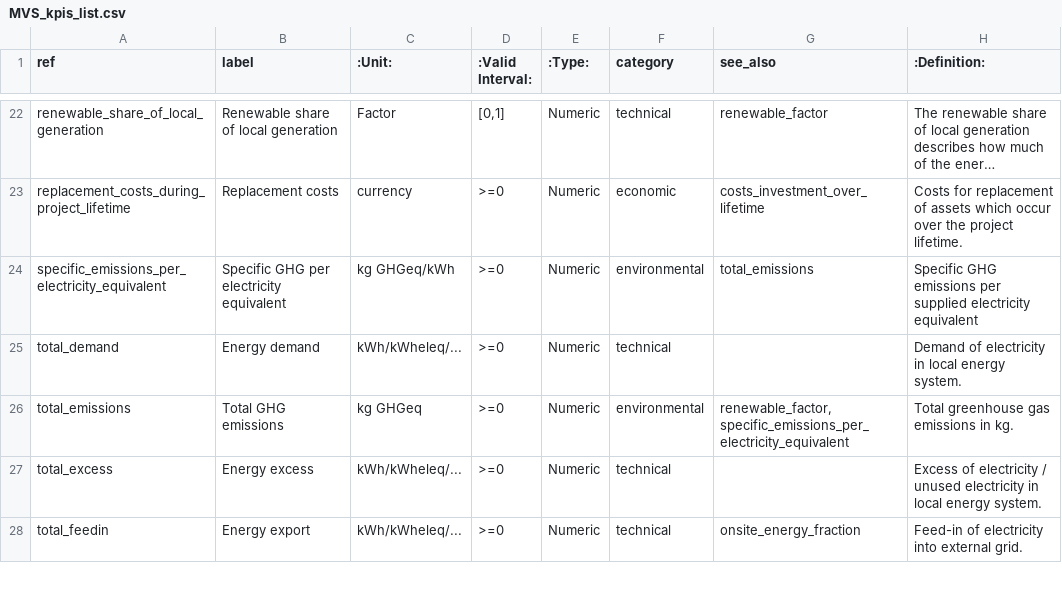
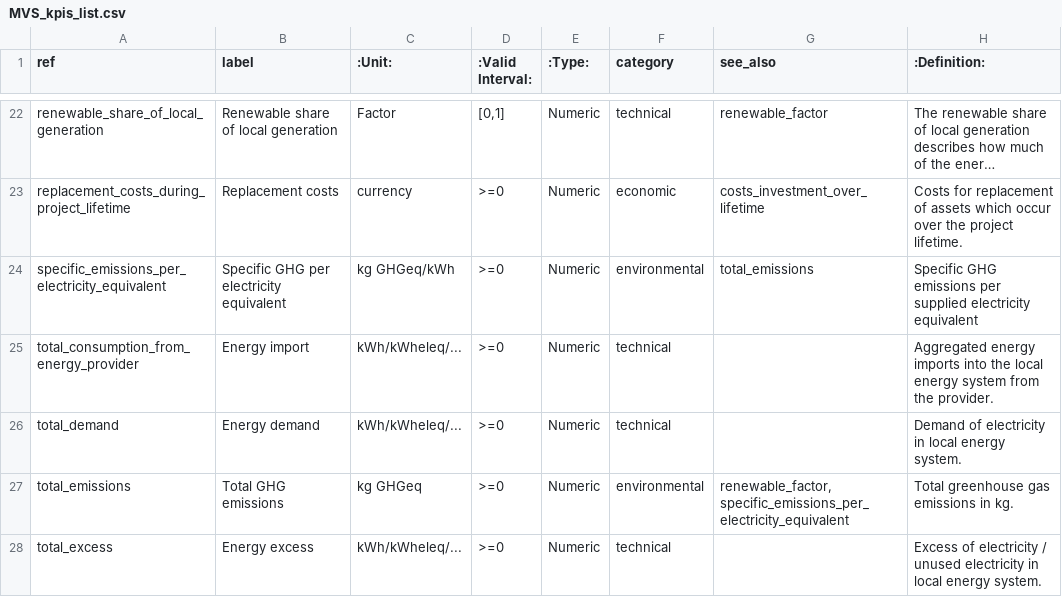
Before and after one commit to rl-institut/multi-vector-simulator, a CSV file: docs/MVS_kpis_list.csv, drawn as a sheet; only a part is shown, gaps mark what is left out; the shorter side is filled out with more unchanged rows; long unchanged cells end in …; the diff names each change by its address in the sheet, - before the commit and + after, or states it on an @@ line.

Commit message:
Add and fix total_consumption_from_energy_provider / Energy import

```diff
--- a/docs/MVS_kpis_list.csv
+++ b/docs/MVS_kpis_list.csv
+row 25: total_consumption_from_energy_provider | Energy import | kWh/kWheleq/... | >=0 | Numeric | technical |  | Aggregated energy imports into the local energy system from the provider.
```
Also changed, not shown: 1 other file.
